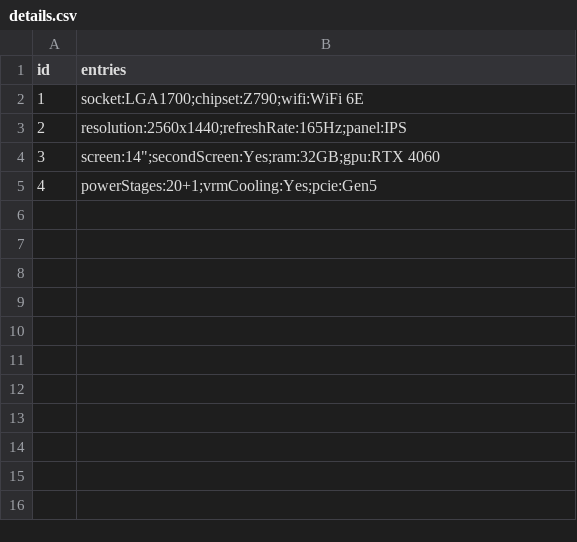
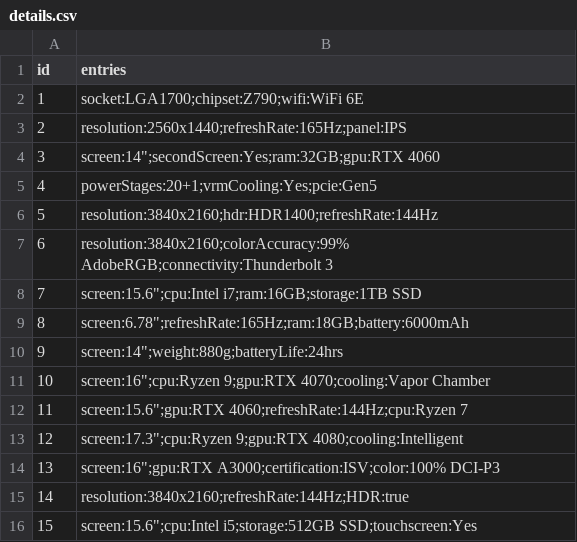
Before and after one commit to OilerRig/SpringVendor, a CSV file: src/main/resources/data/asus/details.csv, drawn as a sheet.

```diff
--- a/src/main/resources/data/asus/details.csv
+++ b/src/main/resources/data/asus/details.csv
@@ -5 +5,12 @@ id,entries
 4,powerStages:20+1;vrmCooling:Yes;pcie:Gen5
+5,resolution:3840x2160;hdr:HDR1400;refreshRate:144Hz
+6,resolution:3840x2160;colorAccuracy:99% AdobeRGB;connectivity:Thunderbolt 3
+7,screen:15.6";cpu:Intel i7;ram:16GB;storage:1TB SSD
+8,screen:6.78";refreshRate:165Hz;ram:18GB;battery:6000mAh
+9,screen:14";weight:880g;batteryLife:24hrs
+10,screen:16";cpu:Ryzen 9;gpu:RTX 4070;cooling:Vapor Chamber
+11,screen:15.6";gpu:RTX 4060;refreshRate:144Hz;cpu:Ryzen 7
+12,screen:17.3";cpu:Ryzen 9;gpu:RTX 4080;cooling:Intelligent
+13,screen:16";gpu:RTX A3000;certification:ISV;color:100% DCI-P3
+14,resolution:3840x2160;refreshRate:144Hz;HDR:true
+15,screen:15.6";cpu:Intel i5;storage:512GB SSD;touchscreen:Yes
```
Also changed, not shown: 5 other files.
